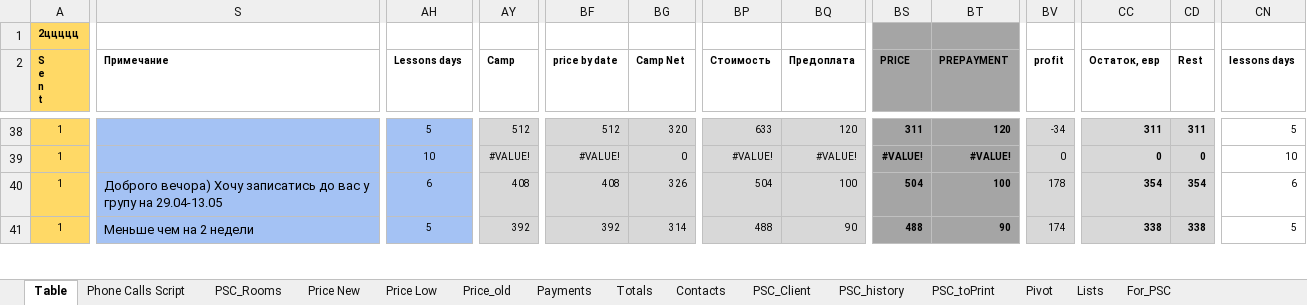
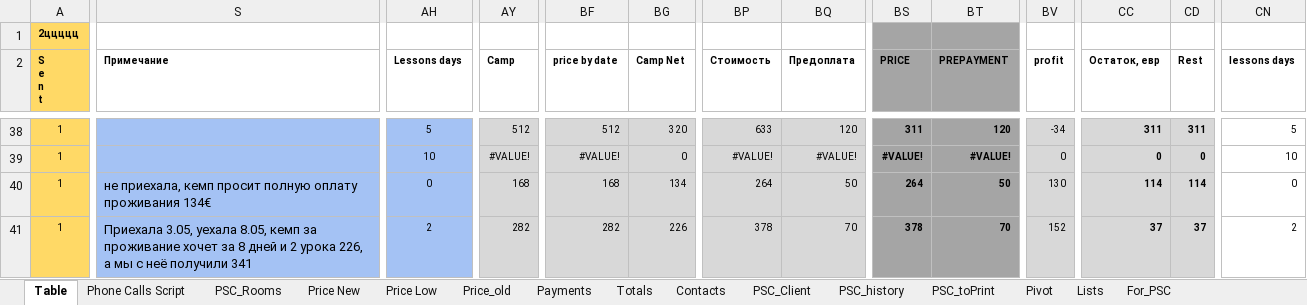
Before and after one commit to finsolit/project, an Excel workbook: Surf/test.xlsx, sheet Table, drawn as a sheet; only a part is shown, gaps mark what is left out; values as stored, in another font and other column widths than the file's, no borders; charts and pictures and conditional formats not drawn; the diff covers the shown part only; the diff names each change by its address in the sheet, - before the commit and + after, or states it on an @@ line.

```diff
--- a/Surf/test.xlsx (sheet Table)
+++ b/Surf/test.xlsx (sheet Table)
-S40 (Примечание): Доброго вечора) Хочу записатись до вас у групу на 29.04-13.05
+S40 (Примечание): не приехала, кемп просит полную оплату проживания 134€
-AH40 (Lessons days): 6
+AH40 (Lessons days): 0
-AY40 (Camp): 408
+AY40 (Camp): 168
-BF40 (price by date): 408
+BF40 (price by date): 168
-BG40 (Camp Net): 326
+BG40 (Camp Net): 134
-BP40 (Стоимость): 504
+BP40 (Стоимость): 264
-BQ40 (Предоплата): 100
+BQ40 (Предоплата): 50
-BS40 (PRICE): 504
+BS40 (PRICE): 264
-BT40 (PREPAYMENT): 100
+BT40 (PREPAYMENT): 50
-BV40 (profit): 178
+BV40 (profit): 130
-CC40 (Остаток, евр): 354
+CC40 (Остаток, евр): 114
-CD40 (Rest): 354
+CD40 (Rest): 114
-CN40 (lessons days): 6
+CN40 (lessons days): 0
-S41 (Примечание): Меньше чем на 2 недели
+S41 (Примечание): Приехала 3.05, уехала 8.05, кемп за проживание хочет за 8 дней и 2 урока 226, а мы с неё получили 341
-AH41 (Lessons days): 5
+AH41 (Lessons days): 2
-AY41 (Camp): 392
+AY41 (Camp): 282
-BF41 (price by date): 392
+BF41 (price by date): 282
-BG41 (Camp Net): 314
+BG41 (Camp Net): 226
-BP41 (Стоимость): 488
+BP41 (Стоимость): 378
-BQ41 (Предоплата): 90
+BQ41 (Предоплата): 70
-BS41 (PRICE): 488
+BS41 (PRICE): 378
-BT41 (PREPAYMENT): 90
+BT41 (PREPAYMENT): 70
-BV41 (profit): 174
+BV41 (profit): 152
-CC41 (Остаток, евр): 338
+CC41 (Остаток, евр): 37
-CD41 (Rest): 338
+CD41 (Rest): 37
-CN41 (lessons days): 5
+CN41 (lessons days): 2
```
Also changed, not shown: 801 edited cells and cell formats elsewhere in this sheet, sheet Pivot, sheet Price New, sheet PSC_Rooms, formulas that keep their value, charts or pictures, Surf/2.xlsx, Surf/bdpaid.xlsx, 4 other files.
